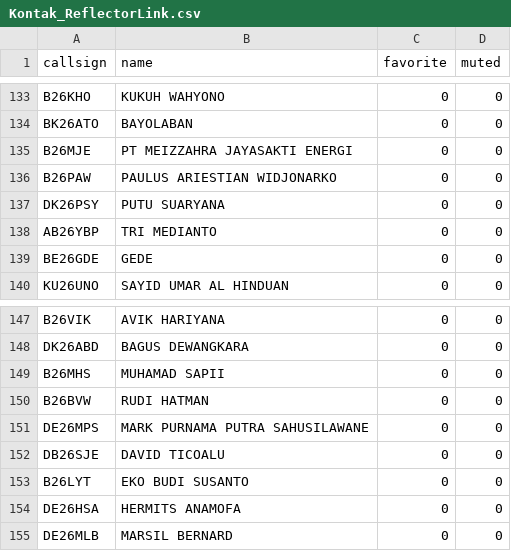
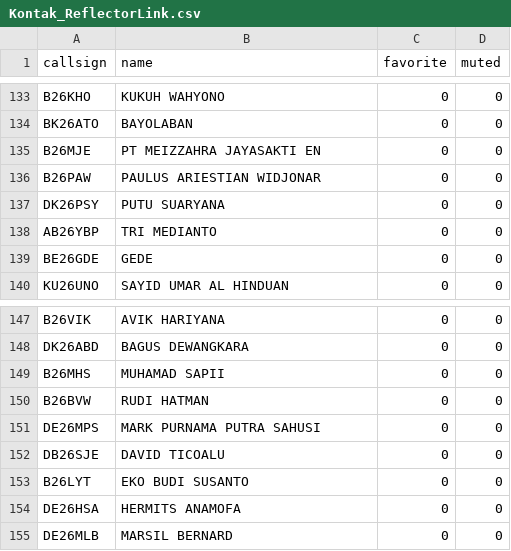
Before and after one commit to tombolptt/file_csv, a CSV file: Kontak_ReflectorLink.csv, drawn as a sheet; only a part is shown, gaps mark what is left out.

Commit message:
Update otomatis Kontak_ReflectorLink.csv via Apps Script

```diff
--- a/Kontak_ReflectorLink.csv
+++ b/Kontak_ReflectorLink.csv
@@ -134,4 +134,4 @@ B26KHO,"KUKUH WAHYONO",0,0
 BK26ATO,"BAYOLABAN",0,0
-B26MJE,"PT MEIZZAHRA JAYASAKTI ENERGI",0,0
-B26PAW,"PAULUS ARIESTIAN WIDJONARKO",0,0
+B26MJE,"PT MEIZZAHRA JAYASAKTI EN",0,0
+B26PAW,"PAULUS ARIESTIAN WIDJONAR",0,0
 DK26PSY,"PUTU SUARYANA",0,0
@@ -150,3 +150,3 @@ B26MHS,"MUHAMAD SAPII",0,0
 B26BVW,"RUDI HATMAN",0,0
-DE26MPS,"MARK PURNAMA PUTRA SAHUSILAWANE",0,0
+DE26MPS,"MARK PURNAMA PUTRA SAHUSI",0,0
 DB26SJE,"DAVID TICOALU",0,0
```
